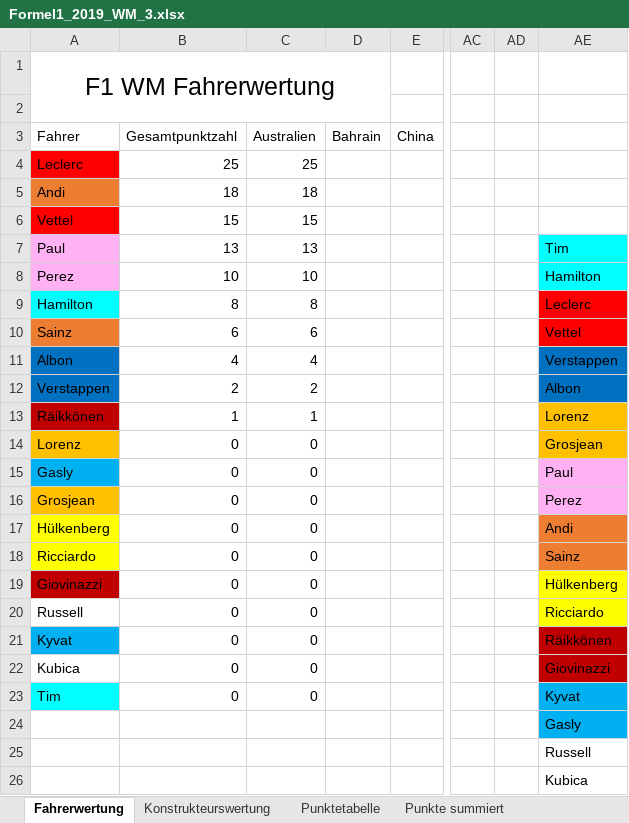
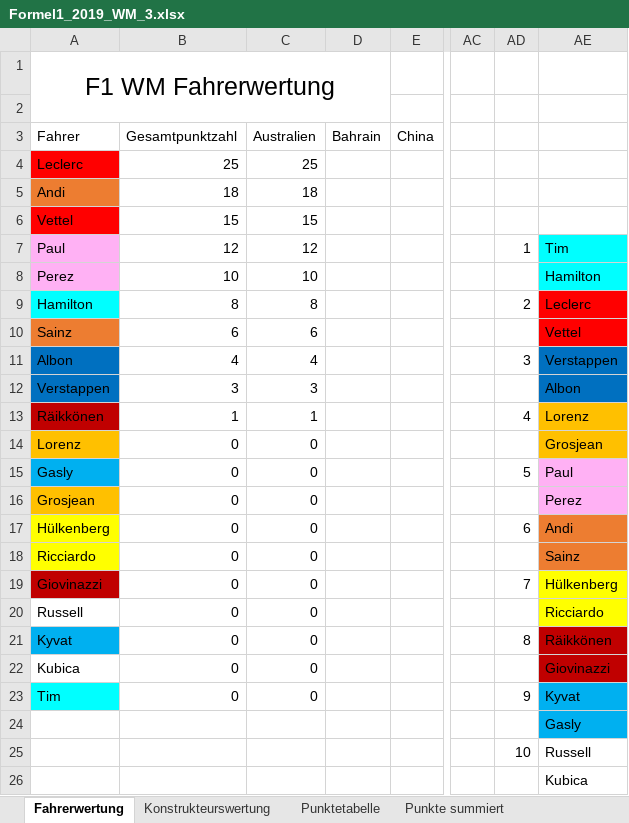
Before and after one commit to TK5-Tim/F1-virtualWC, an Excel workbook: seasons_excel/Formel1_2019_WM_3.xlsx, sheet Fahrerwertung, drawn as a sheet; only a part is shown, gaps mark what is left out; values as stored, in another font and other column widths than the file's, no borders; charts and pictures not drawn; the diff names each change by its address in the sheet, - before the commit and + after, or states it on an @@ line.

```diff
--- a/seasons_excel/Formel1_2019_WM_3.xlsx (sheet Fahrerwertung)
+++ b/seasons_excel/Formel1_2019_WM_3.xlsx (sheet Fahrerwertung)
-B7: 13
+B7: 12
-C7: 13
+C7: 12
-AD7: (empty)
+AD7: 1
-AD9: (empty)
+AD9: 2
-AD11: (empty)
+AD11: 3
-B12: 2
+B12: 3
-C12: 2
+C12: 3
-AD13: (empty)
+AD13: 4
-AD15: (empty)
+AD15: 5
-AD17: (empty)
+AD17: 6
-AD19: (empty)
+AD19: 7
-AD21: (empty)
+AD21: 8
-AD23: (empty)
+AD23: 9
-AD25: (empty)
+AD25: 10
```
Also changed, not shown: sheet Punkte summiert, charts or pictures, 44 other files.
